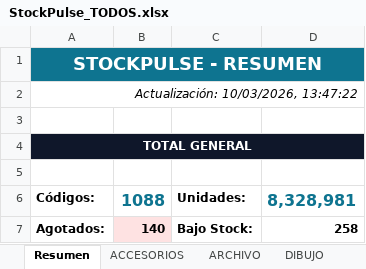
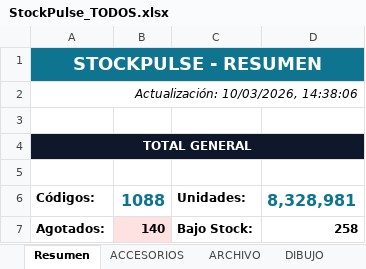
Before and after one commit to carloscus/Stock_Reporter, an Excel workbook: frontend/public/reports/StockPulse_TODOS.xlsx, sheet Resumen, drawn as a sheet; only a part is shown; values as stored, in another font and other column widths than the file's, no borders; the diff names each change by its address in the sheet, - before the commit and + after, or states it on an @@ line.

```diff
--- a/frontend/public/reports/StockPulse_TODOS.xlsx (sheet Resumen)
+++ b/frontend/public/reports/StockPulse_TODOS.xlsx (sheet Resumen)
-A2: Actualización: 10/03/2026, 13:47:22
+A2: Actualización: 10/03/2026, 14:38:06
```
Also changed, not shown: frontend/public/reports/StockPulse_ESCOLAR.xlsx, frontend/public/reports/StockPulse_PELOTAS.xlsx, 7 other files.
